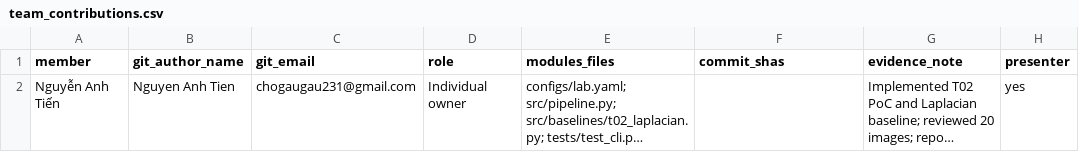
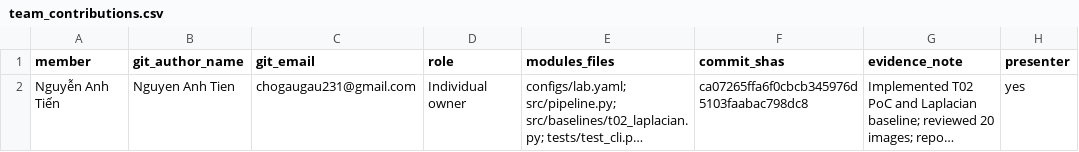
Before and after one commit to tiennguyeniotd22-ops/K5-Day6-L2-NguyenAnhTien-2A202603120-DataGovernanceAndPrivacy, a CSV file: reports/team_contributions.csv, drawn as a sheet; long unchanged cells end in …; the diff names each change by its address in the sheet, - before the commit and + after, or states it on an @@ line.

Commit message:
docs: record individual contribution evidence

```diff
--- a/reports/team_contributions.csv
+++ b/reports/team_contributions.csv
-F2 (commit_shas): (empty)
+F2 (commit_shas): ca07265ffa6f0cbcb345976d5103faabac798dc8
```
